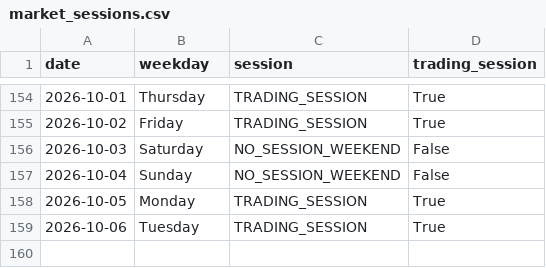
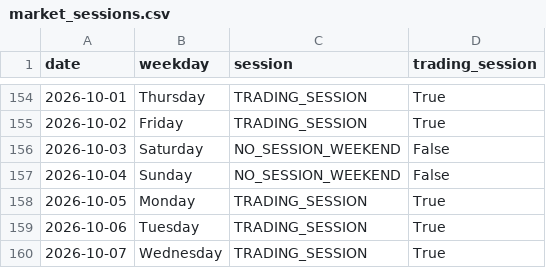
Before and after one commit to ThryB64/CornStudy, a CSV file: data/official_forward/market_sessions.csv, drawn as a sheet; only a part is shown, gaps mark what is left out.

Commit message:
chore(forward): official collect 2026-10-07

```diff
--- a/data/official_forward/market_sessions.csv
+++ b/data/official_forward/market_sessions.csv
@@ -159 +159,2 @@ date,weekday,session,trading_session
 2026-10-06,Tuesday,TRADING_SESSION,True
+2026-10-07,Wednesday,TRADING_SESSION,True
```
Also changed, not shown: 33 other files.
